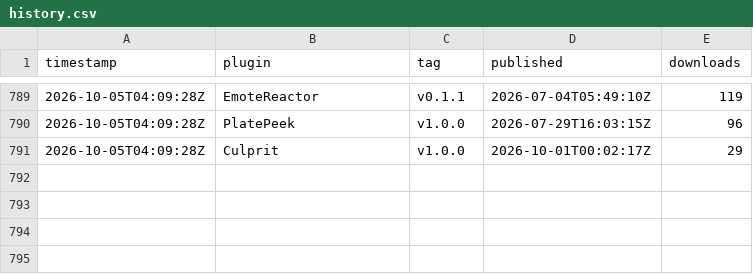
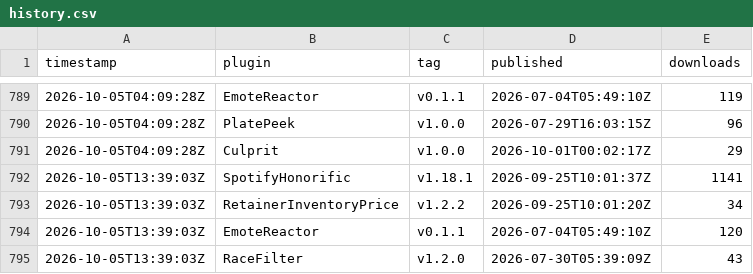
Before and after one commit to Valiice/DalamudPluginRepo, a CSV file: stats/history.csv, drawn as a sheet; only a part is shown, gaps mark what is left out.

```diff
--- a/stats/history.csv
+++ b/stats/history.csv
@@ -791 +791,5 @@ timestamp,plugin,tag,published,downloads
 2026-10-05T04:09:28Z,Culprit,v1.0.0,2026-10-01T00:02:17Z,29
+2026-10-05T13:39:03Z,SpotifyHonorific,v1.18.1,2026-09-25T10:01:37Z,1141
+2026-10-05T13:39:03Z,RetainerInventoryPrice,v1.2.2,2026-09-25T10:01:20Z,34
+2026-10-05T13:39:03Z,EmoteReactor,v0.1.1,2026-07-04T05:49:10Z,120
+2026-10-05T13:39:03Z,RaceFilter,v1.2.0,2026-07-30T05:39:09Z,43
```
Also changed, not shown: 1 other file.
